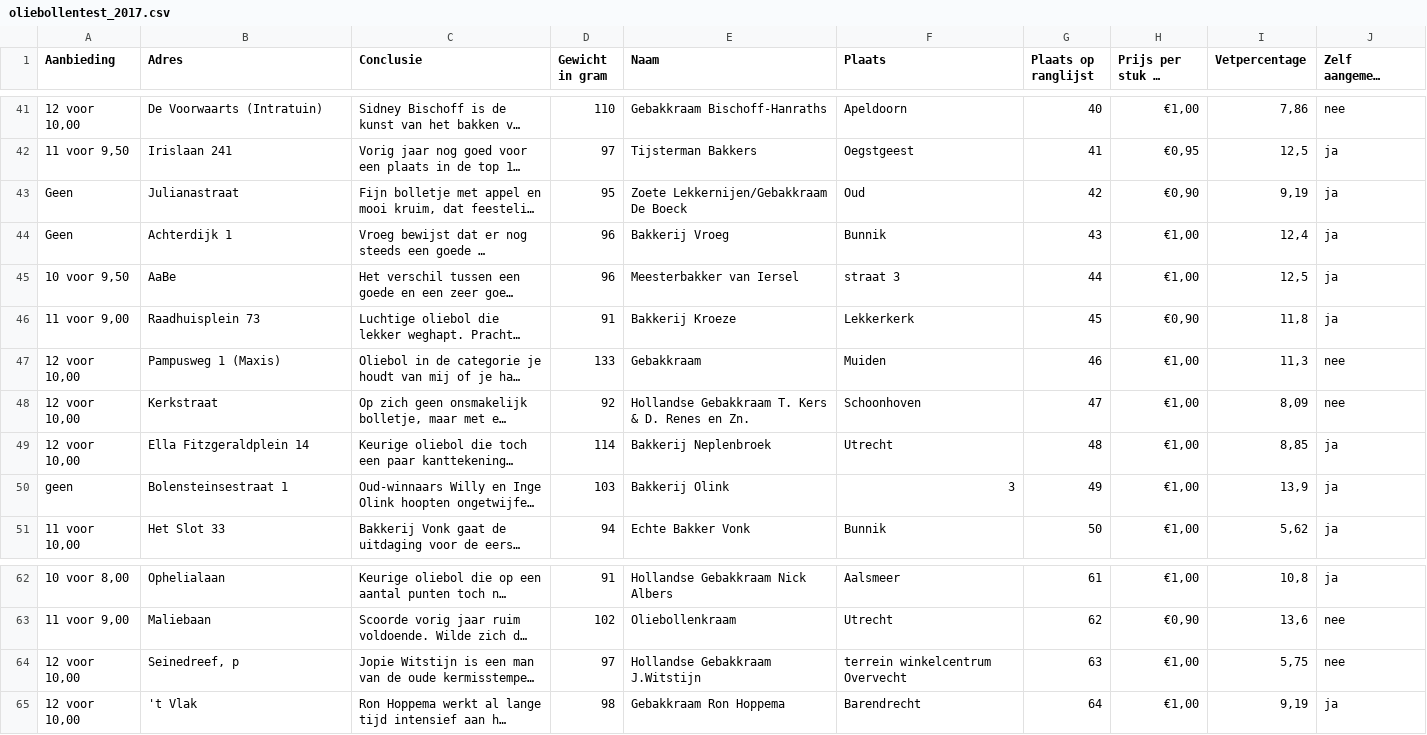
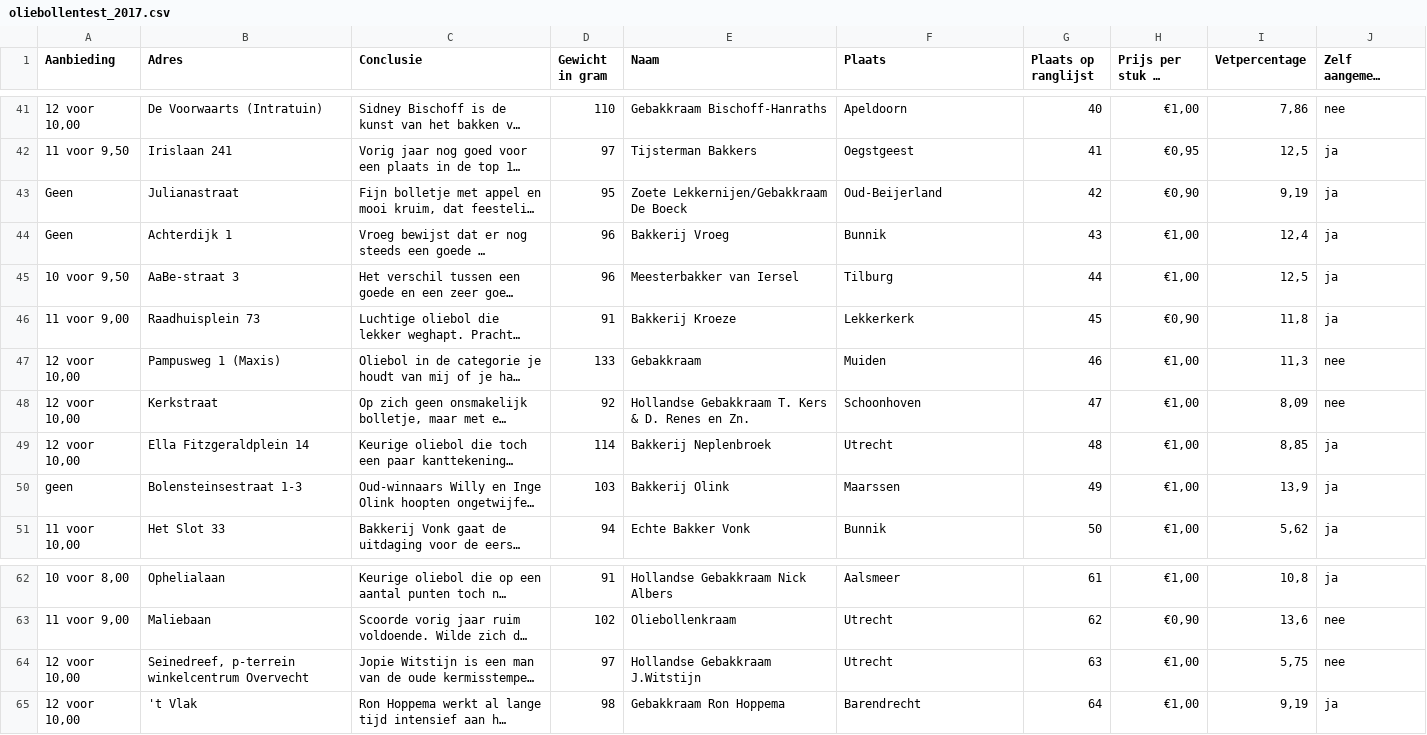
Before and after one commit to wardweistra/oliebollen, a CSV file: 2017/oliebollentest_2017.csv, drawn as a sheet; only a part is shown, gaps mark what is left out; long unchanged cells end in …; the diff names each change by its address in the sheet, - before the commit and + after, or states it on an @@ line.

```diff
--- a/2017/oliebollentest_2017.csv
+++ b/2017/oliebollentest_2017.csv
-F43 (Plaats): Oud
+F43 (Plaats): Oud-Beijerland
-B45 (Adres): AaBe
+B45 (Adres): AaBe-straat 3
-F45 (Plaats): straat 3
+F45 (Plaats): Tilburg
-B50 (Adres): Bolensteinsestraat 1
+B50 (Adres): Bolensteinsestraat 1-3
-F50 (Plaats): 3
+F50 (Plaats): Maarssen
-B64 (Adres): Seinedreef, p
+B64 (Adres): Seinedreef, p-terrein winkelcentrum Overvecht
-F64 (Plaats): terrein winkelcentrum Overvecht
+F64 (Plaats): Utrecht
```
Also changed, not shown: 2015/oliebollentest_2015.csv, 2016/oliebollentest_2016.csv, 6 other files.
